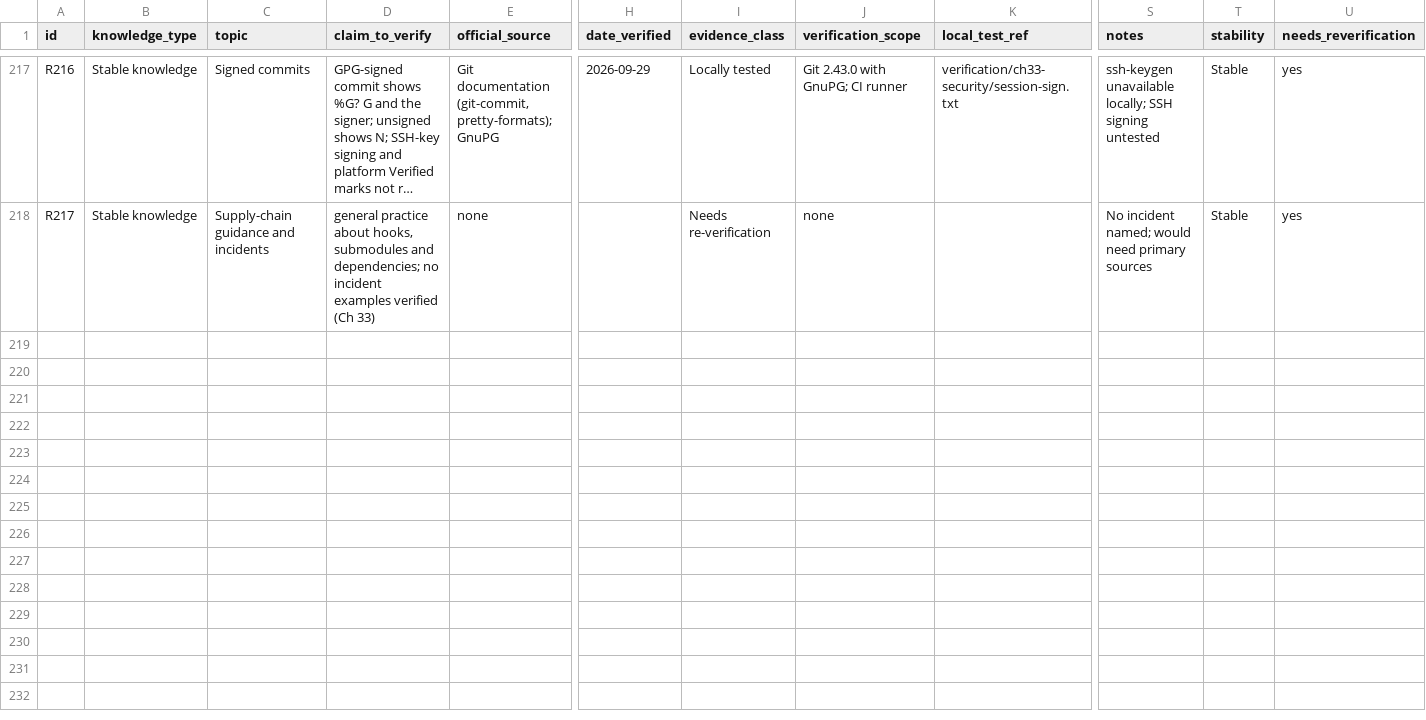
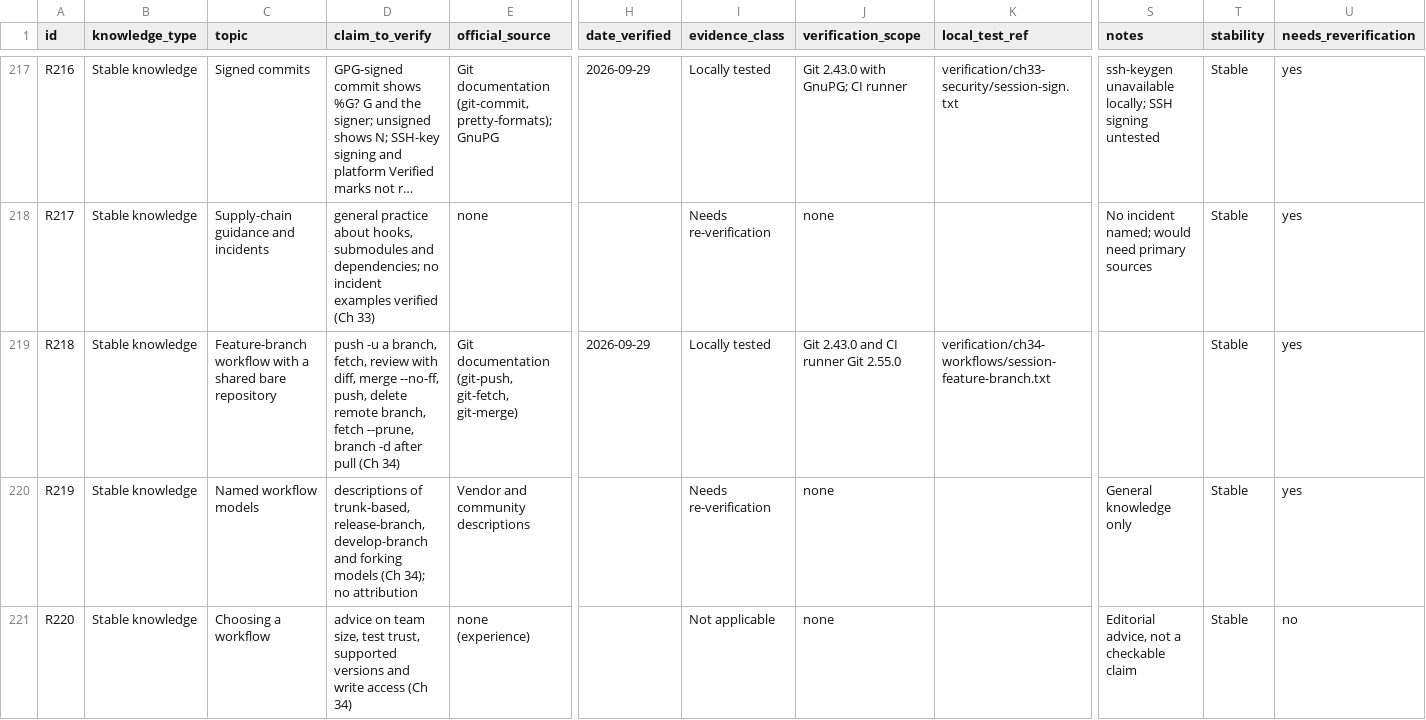
Before and after one commit to Sharifwa123/Books, a CSV file: git-and-github-mastery/research/research-ledger.csv, drawn as a sheet; only a part is shown, gaps mark what is left out; long unchanged cells end in …; rows hold the shown columns only; the diff names each change by its address in the sheet, - before the commit and + after, or states it on an @@ line.

```diff
--- a/git-and-github-mastery/research/research-ledger.csv
+++ b/git-and-github-mastery/research/research-ledger.csv
+row 219: R218 | Stable knowledge | Feature-branch workflow with a shared bare repository | push -u a branch, fetch, review with diff, merge --no-ff, push, delete remote branch, fetch --prune, branch -d after pull (Ch 34) | Git documentation (git-push, git-fetch, git-merge) | 2026-09-29 | Locally tested | Git 2.43.0 and CI runner Git 2.55.0 | verification/ch34-workflows/session-feature-branch.txt |  | Stable | yes
+row 220: R219 | Stable knowledge | Named workflow models | descriptions of trunk-based, release-branch, develop-branch and forking models (Ch 34); no attribution | Vendor and community descriptions |  | Needs re-verification | none |  | General knowledge only | Stable | yes
+row 221: R220 | Stable knowledge | Choosing a workflow | advice on team size, test trust, supported versions and write access (Ch 34) | none (experience) |  | Not applicable | none |  | Editorial advice, not a checkable claim | Stable | no
```
Also changed, not shown: git-and-github-mastery/glossary/glossary-master.csv, 6 other files.
